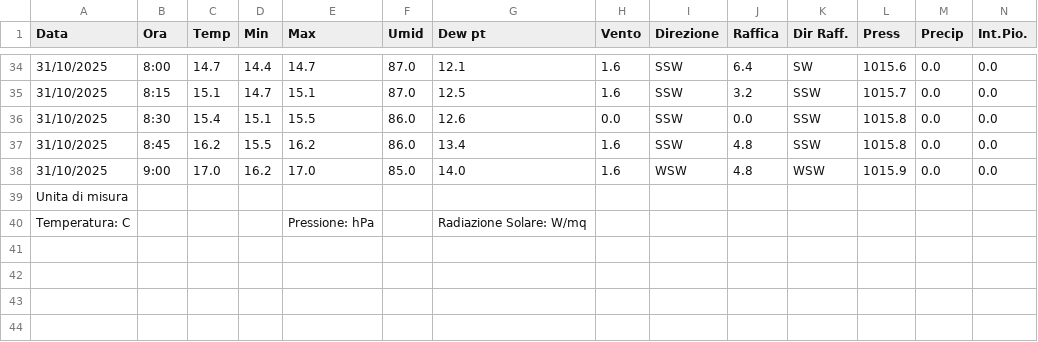
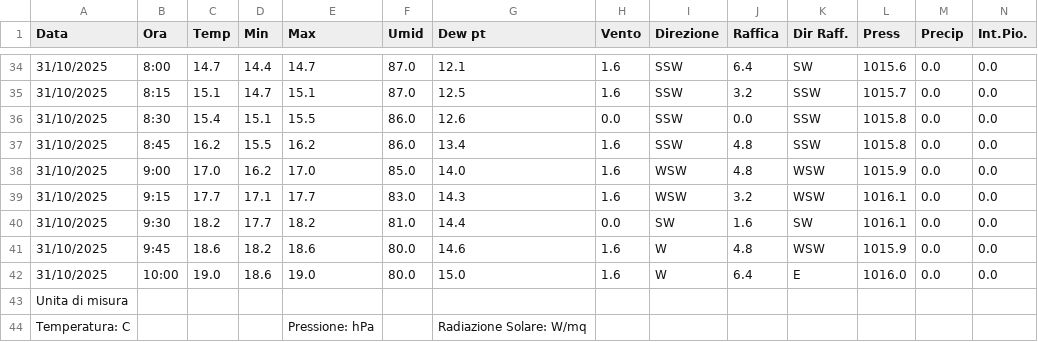
Before and after one commit to skfallin/meteopuzzo, a CSV file: export.csv, drawn as a sheet; only a part is shown, gaps mark what is left out; rows hold the shown columns only; the diff names each change by its address in the sheet, - before the commit and + after, or states it on an @@ line.

```diff
--- a/export.csv
+++ b/export.csv
+row 39: 31/10/2025 | 9:15 | 17.7 | 17.1 | 17.7 | 83.0 | 14.3 | 1.6 | WSW | 3.2 | WSW | 1016.1 | 0.0 | 0.0
+row 40: 31/10/2025 | 9:30 | 18.2 | 17.7 | 18.2 | 81.0 | 14.4 | 0.0 | SW | 1.6 | SW | 1016.1 | 0.0 | 0.0
+row 41: 31/10/2025 | 9:45 | 18.6 | 18.2 | 18.6 | 80.0 | 14.6 | 1.6 | W | 4.8 | WSW | 1015.9 | 0.0 | 0.0
+row 42: 31/10/2025 | 10:00 | 19.0 | 18.6 | 19.0 | 80.0 | 15.0 | 1.6 | W | 6.4 | E | 1016.0 | 0.0 | 0.0
```
